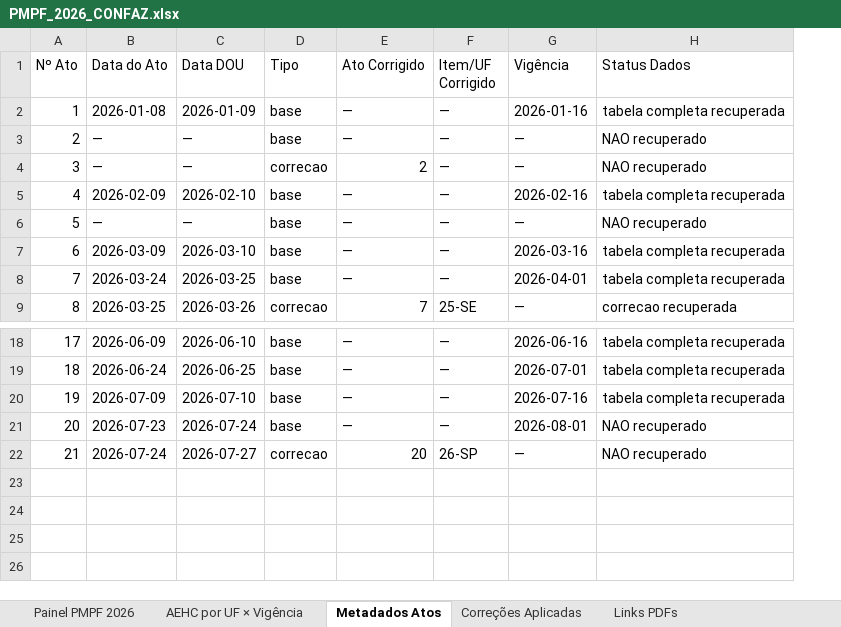
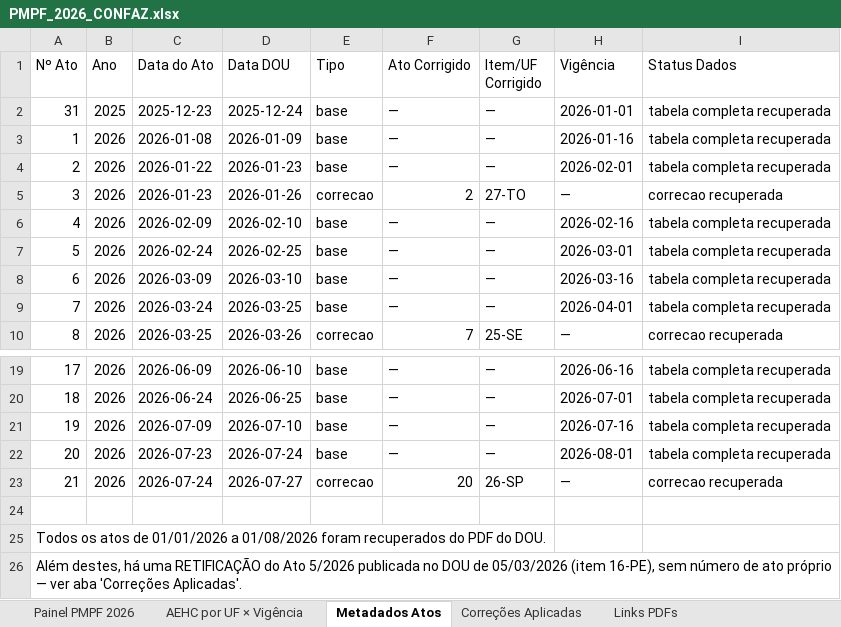
Before and after one commit to Economianoquarto/anp_rdd, an Excel workbook: PMPF_2026_CONFAZ.xlsx, sheet Metadados Atos, drawn as a sheet; only a part is shown, gaps mark what is left out; values as stored, in another font and other column widths than the file's, no cell formats; removed rows and columns are numbered as before the commit, all else as after; the diff names each change by its address in the sheet, - before the commit and + after, or states it on an @@ line.

```diff
--- a/PMPF_2026_CONFAZ.xlsx (sheet Metadados Atos)
+++ b/PMPF_2026_CONFAZ.xlsx (sheet Metadados Atos)
+column B (Ano), row 3: 2026; row 6: 2026; rows 8-10: all 2026; rows 19-23: all 2026
+row 2: 31 | 2025 | 2025-12-23 | 2025-12-24 | base | — | — | 2026-01-01 | tabela completa recuperada
-row 3: 2 | — | — | base | — | — | — | NAO recuperado
-row 4: 3 | — | — | correcao | 2 | — | — | NAO recuperado
+row 4: 2 | 2026 | 2026-01-22 | 2026-01-23 | base | — | — | 2026-02-01 | tabela completa recuperada
+row 5: 3 | 2026 | 2026-01-23 | 2026-01-26 | correcao | 2 | 27-TO | — | correcao recuperada
-row 6: 5 | — | — | base | — | — | — | NAO recuperado
+row 7: 5 | 2026 | 2026-02-24 | 2026-02-25 | base | — | — | 2026-03-01 | tabela completa recuperada
-I22 (Status Dados): NAO recuperado
+I22 (Status Dados): tabela completa recuperada
-I23 (Status Dados): NAO recuperado
+I23 (Status Dados): correcao recuperada
+row 24: (empty)
+row 25: Todos os atos de 01/01/2026 a 01/08/2026 foram recuperados do PDF do DOU.
+row 26: Além destes, há uma RETIFICAÇÃO do Ato 5/2026 publicada no DOU de 05/03/2026 (item 16-PE), sem número de ato próprio — ver aba 'Correções Aplicadas'.
```
Also changed, not shown: sheet Painel PMPF 2026, sheet Links PDFs, sheet Correções Aplicadas, sheet AEHC por UF × Vigência, cell formats, 33 other files.
